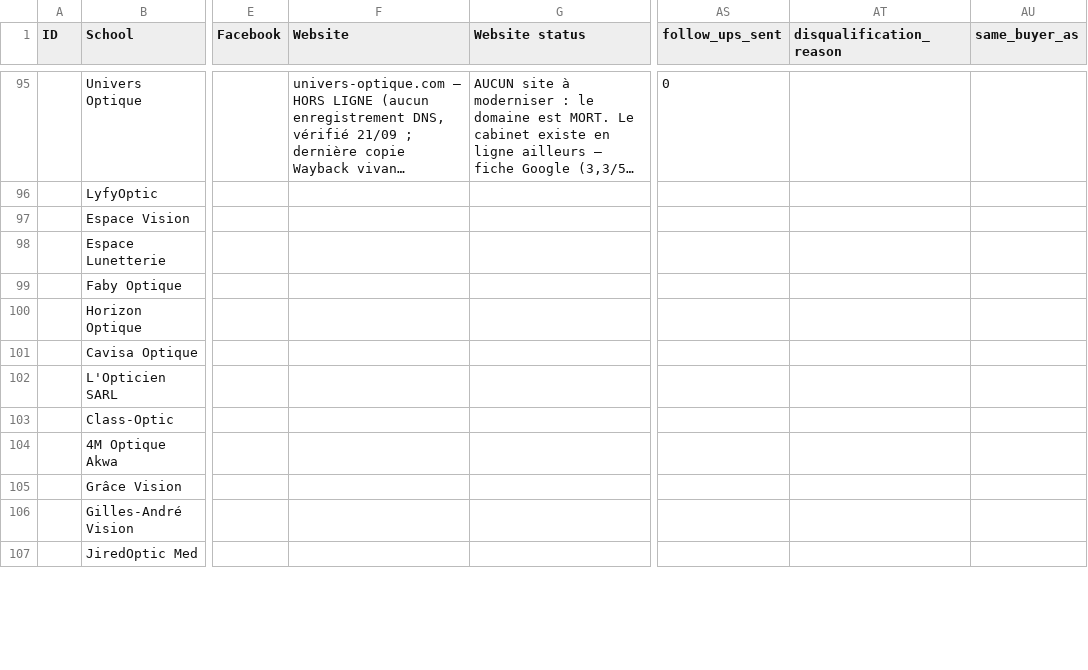
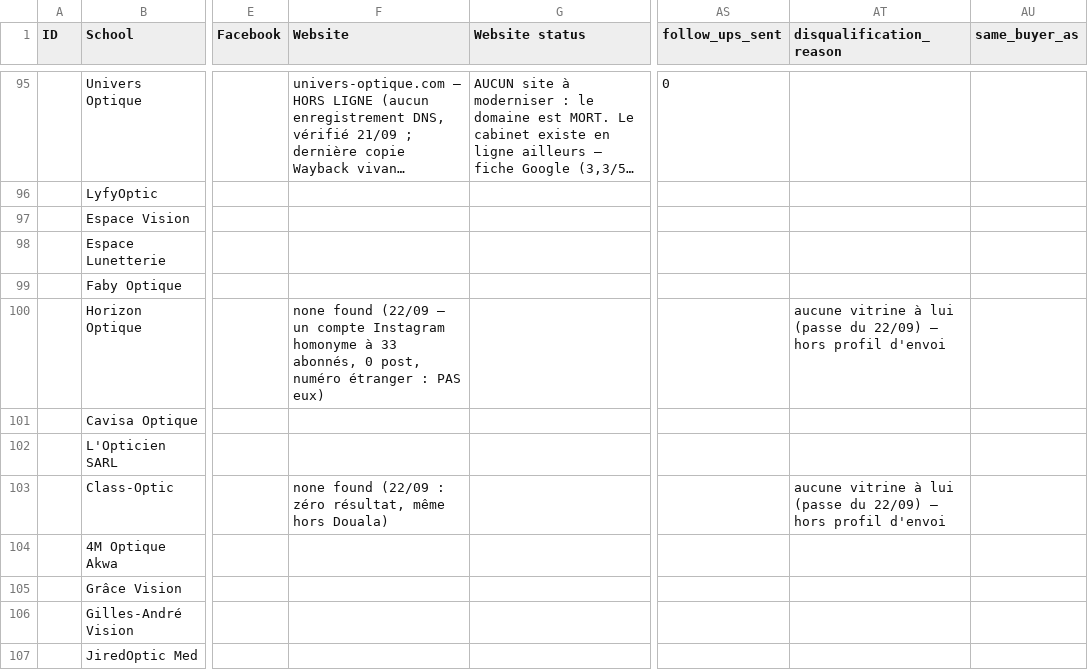
Before and after one commit to AKWOKING/AMK, a CSV file: leads/CRM.csv, drawn as a sheet; only a part is shown, gaps mark what is left out; long unchanged cells end in …; the diff covers the shown part only; the diff names each change by its address in the sheet, - before the commit and + after, or states it on an @@ line.

Commit message:
La passe « vitrine » faite ce soir : 24 leads lus, 5 frais avec une vitrine, et le dernier lot prêt
King, 17:56 : « pourquoi demain, il est 17:56, on peut envoyer un dernier lot, puis on
passe à la création de contenu. » Exact : l'heure n'était pas le problème, la liste
l'était. La passe prévue pour le 23 est donc faite CE SOIR.

24 leads santé/optique lus un par un (recherche web par lead). Résultat : 5 ont une
vitrine À EUX (21 %, contre 18 % sur tout le CRM et 0 % sur les 33 fils morts) :

· Niva Labo (Akwa) — page Facebook au nom du labo + ~10 fiches d'annuaire
· Hyrus Labo (Deido) — DEUX pages Facebook (999 et 778 mentions J'aime) + Google 5,0/5
· Aube Labo (Akwa II/Bali) — page Facebook ACTIVE (dépistage, prélèvement à domicile)
· MegaOptic — page Facebook + une vidéo qui liste les assurances acceptées
· Polyclinique Innova (Akwa) — page Facebook active, 2 sites, CAMERHO, 7j/7 24h/24

`sales/Send-Dernier-Lot-2026-09-22-18h.md` : 5 messages, une question fermée chacun,
aucun prix, aucune affirmation d'absence, et pour chacun ce qu'il ne faut pas écrire.
Rien n'a été envoyé d'ici.

Deux trous du CRM rebouchés en passant : Tchaya Optique (msg 1 le 21/09 17:47) et Disc
Optique Médicale (17:48) avaient déjà été contactés — une coche, jamais enregistré. Ils
passent au 23/09 pour leur relance 1/3, PAS ce soir : relancer un message d'hier, c'est
le harcèlement que la critique d'OraCare nous a appris à éviter. Les deux ont une vitrine
eux aussi (Tchaya : deux pages FB dont 2 390 mentions J'aime, depuis 1974).

Deux écarts de numéros notés, pas devinés : Aube Labo publie 6 95 75 36 91 (CRM : 693 06
81 84), Polydinique Innova publie 693 14 31 78 / 690 14 71 12 (CRM : 674 145 740). On
vérifie le profil WhatsApp avant d'écrire, sinon on écrit au numéro de leur propre page.

19 leads vérifiés sans aucune vitrine : notés `none found` dans la source, ils ne seront
pas démarchés. C'est cette note qui les empêche de revenir dans une future liste.

Méthode retenue : les cinq leads frais ont été trouvés en cherchant LEUR NOM, pas un
annuaire de plus. Un annuaire, tout le monde y est (donc personne n'a rien payé) ; une
vitrine, quelqu'un a investi du temps. Le critère « a déjà une vitrine » coûte une requête
et trente secondes de lecture — il devient la porte d'entrée de toute nouvelle liste.

Co-authored-by: arena-agent <297053741+arena-agent@users.noreply.github.com>

```diff
--- a/leads/CRM.csv
+++ b/leads/CRM.csv
-F100 (Website): (empty)
+F100 (Website): none found (22/09 — un compte Instagram homonyme à 33 abonnés, 0 post, numéro étranger : PAS eux)
-AT100 (disqualification_reason): (empty)
+AT100 (disqualification_reason): aucune vitrine à lui (passe du 22/09) — hors profil d'envoi
-F103 (Website): (empty)
+F103 (Website): none found (22/09 : zéro résultat, même hors Douala)
-AT103 (disqualification_reason): (empty)
+AT103 (disqualification_reason): aucune vitrine à lui (passe du 22/09) — hors profil d'envoi
```
Also changed, not shown: 43 edited cells elsewhere in this file, 20 other files.
